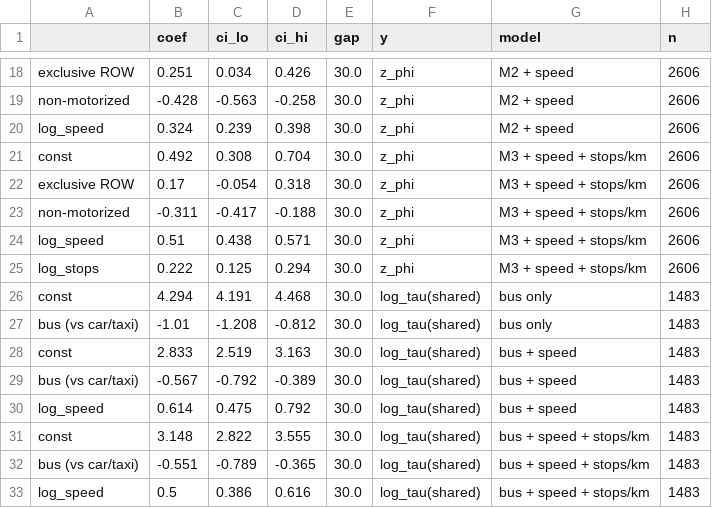
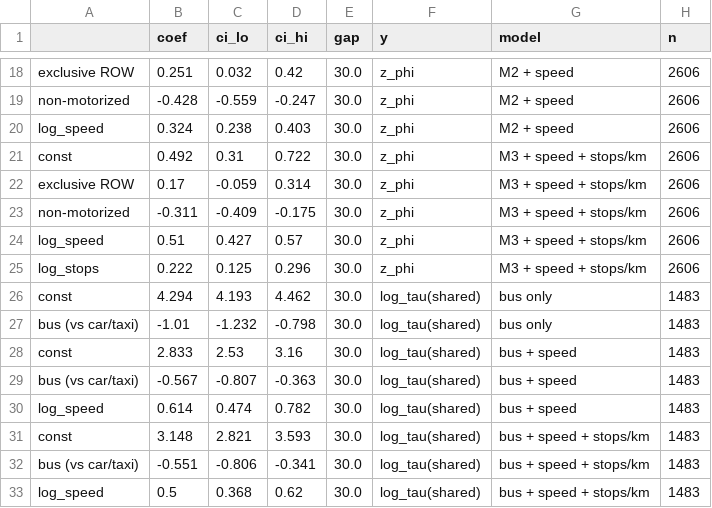
Before and after one commit to yxriam/memory_effect_in_traffic_flow, a CSV file: controls/results/row_regression.csv, drawn as a sheet; only a part is shown, gaps mark what is left out; the diff covers the shown part only; the diff names each change by its address in the sheet, - before the commit and + after, or states it on an @@ line.

```diff
--- a/controls/results/row_regression.csv
+++ b/controls/results/row_regression.csv
-C18 (ci_lo): 0.034
+C18 (ci_lo): 0.032
-D18 (ci_hi): 0.426
+D18 (ci_hi): 0.42
-C19 (ci_lo): -0.563
+C19 (ci_lo): -0.559
-D19 (ci_hi): -0.258
+D19 (ci_hi): -0.247
-C20 (ci_lo): 0.239
+C20 (ci_lo): 0.238
-D20 (ci_hi): 0.398
+D20 (ci_hi): 0.403
-C21 (ci_lo): 0.308
+C21 (ci_lo): 0.31
-D21 (ci_hi): 0.704
+D21 (ci_hi): 0.722
-C22 (ci_lo): -0.054
+C22 (ci_lo): -0.059
-D22 (ci_hi): 0.318
+D22 (ci_hi): 0.314
-C23 (ci_lo): -0.417
+C23 (ci_lo): -0.409
-D23 (ci_hi): -0.188
+D23 (ci_hi): -0.175
-C24 (ci_lo): 0.438
+C24 (ci_lo): 0.427
-D24 (ci_hi): 0.571
+D24 (ci_hi): 0.57
-D25 (ci_hi): 0.294
+D25 (ci_hi): 0.296
-C26 (ci_lo): 4.191
+C26 (ci_lo): 4.193
-D26 (ci_hi): 4.468
+D26 (ci_hi): 4.462
-C27 (ci_lo): -1.208
+C27 (ci_lo): -1.232
-D27 (ci_hi): -0.812
+D27 (ci_hi): -0.798
-C28 (ci_lo): 2.519
+C28 (ci_lo): 2.53
-D28 (ci_hi): 3.163
+D28 (ci_hi): 3.16
-C29 (ci_lo): -0.792
+C29 (ci_lo): -0.807
-D29 (ci_hi): -0.389
+D29 (ci_hi): -0.363
-C30 (ci_lo): 0.475
+C30 (ci_lo): 0.474
-D30 (ci_hi): 0.792
+D30 (ci_hi): 0.782
-C31 (ci_lo): 2.822
+C31 (ci_lo): 2.821
-D31 (ci_hi): 3.555
+D31 (ci_hi): 3.593
-C32 (ci_lo): -0.789
+C32 (ci_lo): -0.806
-D32 (ci_hi): -0.365
+D32 (ci_hi): -0.341
-C33 (ci_lo): 0.386
+C33 (ci_lo): 0.368
-D33 (ci_hi): 0.616
+D33 (ci_hi): 0.62
```
Also changed, not shown: 119 edited cells elsewhere in this file, controls/results/hurst_control.csv, controls/results/row_regression_split.csv, 18 other files.
